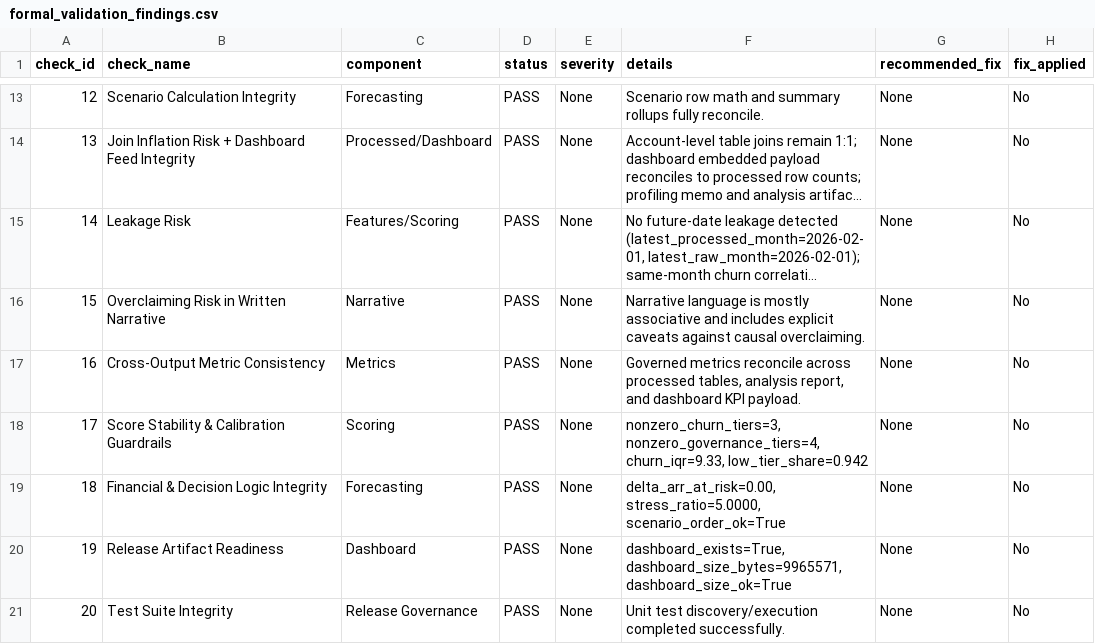
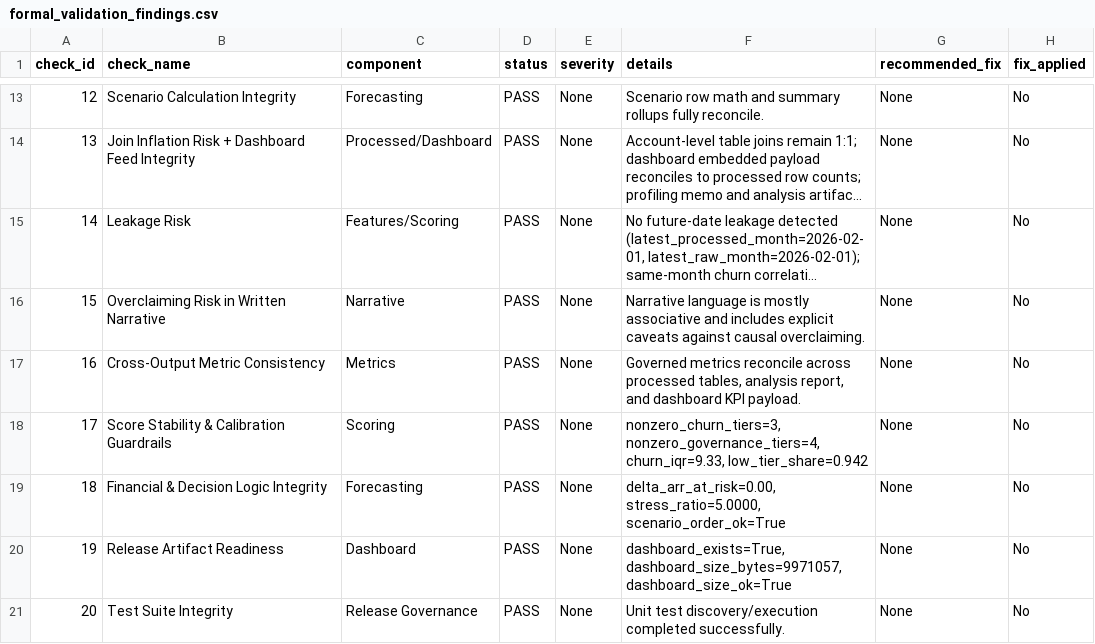
Before and after one commit to mfidalgomartins/b2b-saas-revenue-quality-churn-os, a CSV file: reports/formal_validation_findings.csv, drawn as a sheet; only a part is shown, gaps mark what is left out; long unchanged cells end in ….

Commit message:
refine dashboard flow and interaction polish

```diff
--- a/reports/formal_validation_findings.csv
+++ b/reports/formal_validation_findings.csv
@@ -19,3 +19,3 @@ check_id,check_name,component,status,severity,details,recommended_fix,fix_applie
 18,Financial & Decision Logic Integrity,Forecasting,PASS,None,"delta_arr_at_risk=0.00, stress_ratio=5.0000, scenario_order_ok=True",None,No
-19,Release Artifact Readiness,Dashboard,PASS,None,"dashboard_exists=True, dashboard_size_bytes=9965571, dashboard_size_ok=True",None,No
+19,Release Artifact Readiness,Dashboard,PASS,None,"dashboard_exists=True, dashboard_size_bytes=9971057, dashboard_size_ok=True",None,No
 20,Test Suite Integrity,Release Governance,PASS,None,Unit test discovery/execution completed successfully.,None,No
```
Also changed, not shown: 3 other files.
